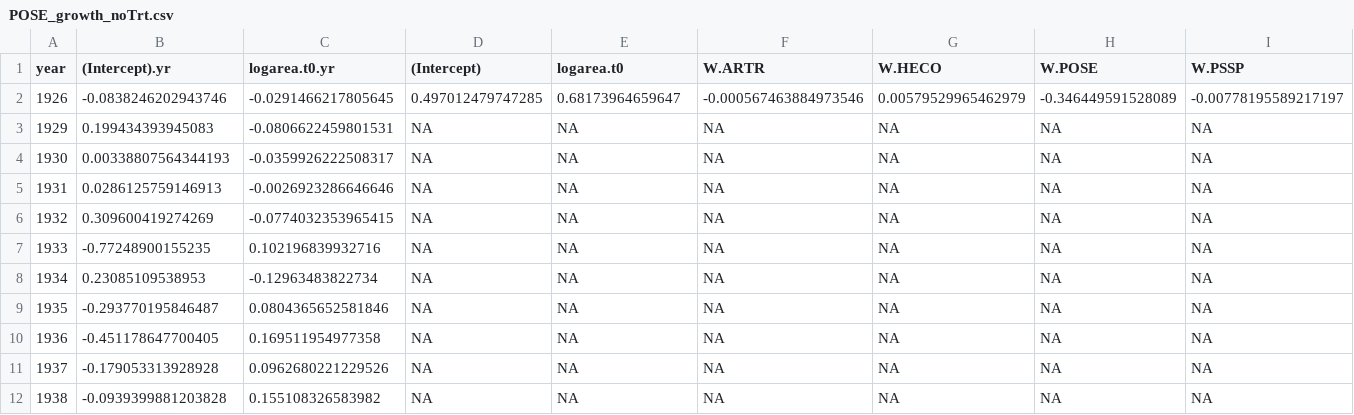
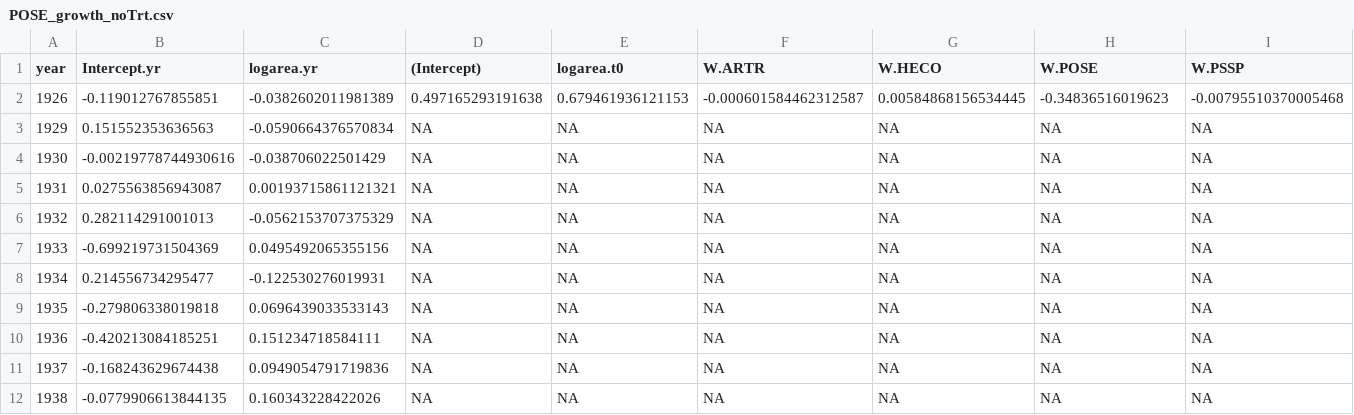
Before and after one commit to pbadler/ExperimentTests, a CSV file: removals/growth/POSE_growth_noTrt.csv, drawn as a sheet; only a part is shown; the diff covers the shown part only; the diff names each change by its address in the sheet, - before the commit and + after, or states it on an @@ line.

```diff
--- a/removals/growth/POSE_growth_noTrt.csv
+++ b/removals/growth/POSE_growth_noTrt.csv
-B1: (Intercept).yr
+B1: Intercept.yr
-C1: logarea.t0.yr
+C1: logarea.yr
-B2 (Intercept.yr): -0.0838246202943746
+B2 (Intercept.yr): -0.119012767855851
-C2 (logarea.yr): -0.0291466217805645
+C2 (logarea.yr): -0.0382602011981389
-D2 ((Intercept)): 0.497012479747285
+D2 ((Intercept)): 0.497165293191638
-E2 (logarea.t0): 0.68173964659647
+E2 (logarea.t0): 0.679461936121153
-F2 (W.ARTR): -0.000567463884973546
+F2 (W.ARTR): -0.000601584462312587
-G2 (W.HECO): 0.00579529965462979
+G2 (W.HECO): 0.00584868156534445
-H2 (W.POSE): -0.346449591528089
+H2 (W.POSE): -0.34836516019623
-I2 (W.PSSP): -0.00778195589217197
+I2 (W.PSSP): -0.00795510370005468
-B3 (Intercept.yr): 0.199434393945083
+B3 (Intercept.yr): 0.151552353636563
-C3 (logarea.yr): -0.0806622459801531
+C3 (logarea.yr): -0.0590664376570834
-B4 (Intercept.yr): 0.00338807564344193
+B4 (Intercept.yr): -0.00219778744930616
-C4 (logarea.yr): -0.0359926222508317
+C4 (logarea.yr): -0.038706022501429
-B5 (Intercept.yr): 0.0286125759146913
+B5 (Intercept.yr): 0.0275563856943087
-C5 (logarea.yr): -0.0026923286646646
+C5 (logarea.yr): 0.00193715861121321
-B6 (Intercept.yr): 0.309600419274269
+B6 (Intercept.yr): 0.282114291001013
-C6 (logarea.yr): -0.0774032353965415
+C6 (logarea.yr): -0.0562153707375329
-B7 (Intercept.yr): -0.77248900155235
+B7 (Intercept.yr): -0.699219731504369
-C7 (logarea.yr): 0.102196839932716
+C7 (logarea.yr): 0.0495492065355156
-B8 (Intercept.yr): 0.23085109538953
+B8 (Intercept.yr): 0.214556734295477
-C8 (logarea.yr): -0.12963483822734
+C8 (logarea.yr): -0.122530276019931
-B9 (Intercept.yr): -0.293770195846487
+B9 (Intercept.yr): -0.279806338019818
-C9 (logarea.yr): 0.0804365652581846
+C9 (logarea.yr): 0.0696439033533143
-B10 (Intercept.yr): -0.451178647700405
+B10 (Intercept.yr): -0.420213084185251
-C10 (logarea.yr): 0.169511954977358
+C10 (logarea.yr): 0.151234718584111
-B11 (Intercept.yr): -0.179053313928928
+B11 (Intercept.yr): -0.168243629674438
-C11 (logarea.yr): 0.0962680221229526
+C11 (logarea.yr): 0.0949054791719836
-B12 (Intercept.yr): -0.0939399881203828
+B12 (Intercept.yr): -0.0779906613844135
-C12 (logarea.yr): 0.155108326583982
+C12 (logarea.yr): 0.160343228422026
```
Also changed, not shown: 42 edited cells elsewhere in this file, removals/growth/ARTR_growth_noTrt.csv, removals/growth/POSE_growth_Trt.csv, 15 other files.
